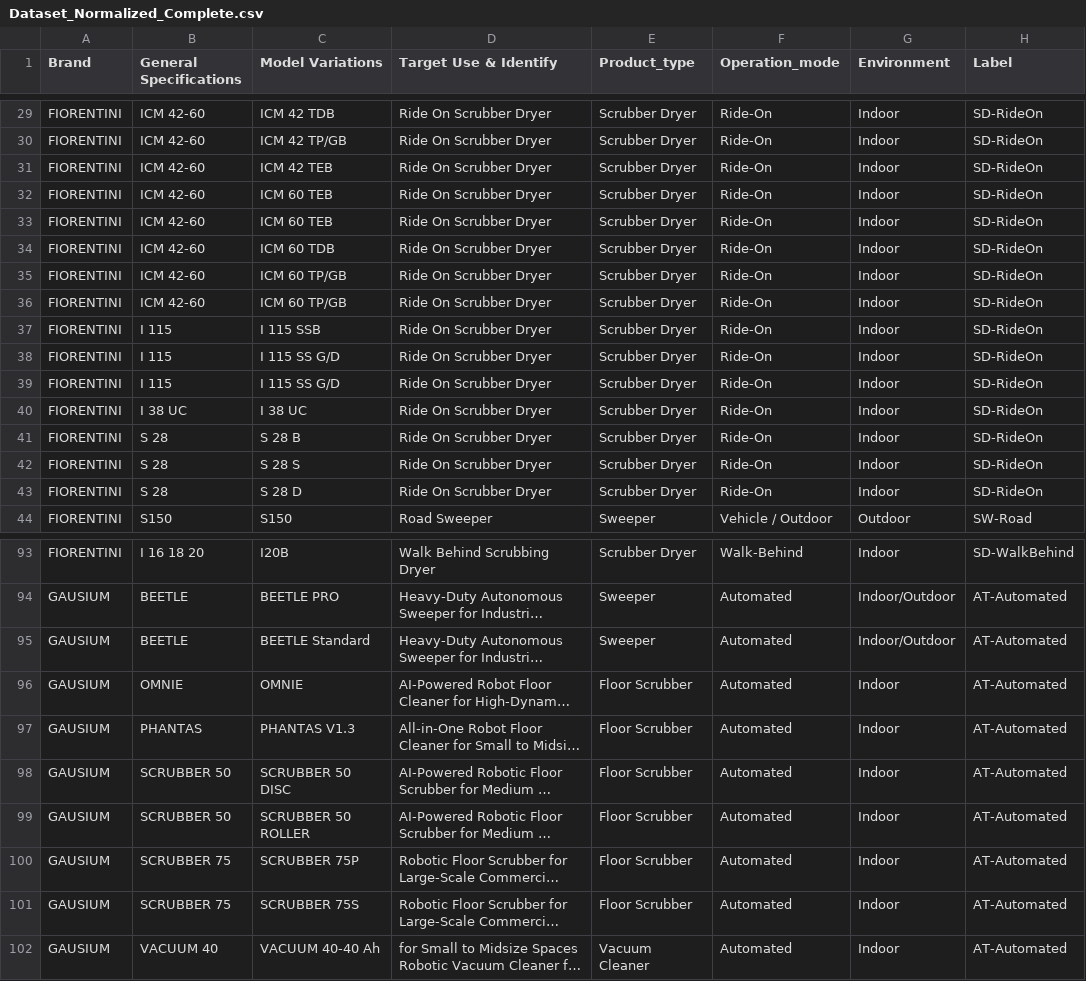
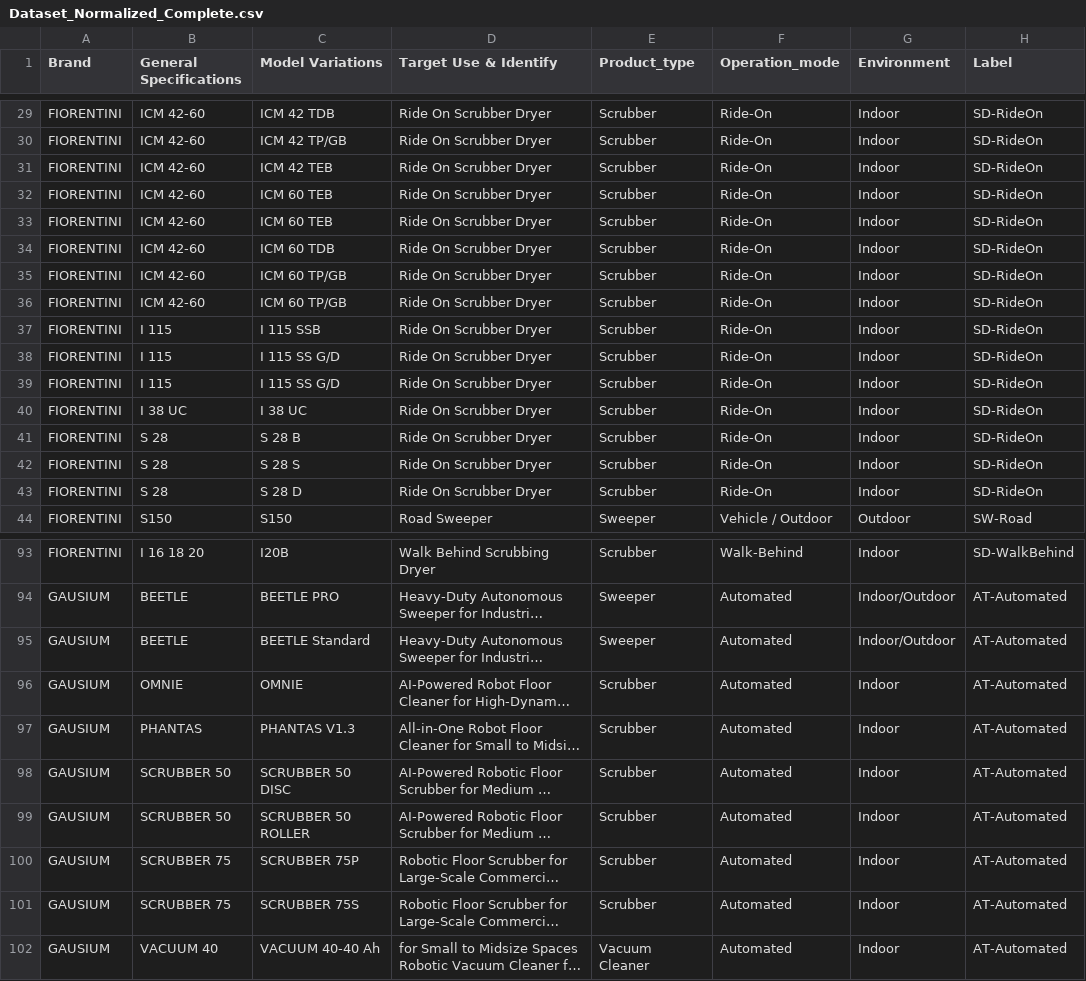
Before and after one commit to projectbusdev-tech/Busdev-Product-Library, a CSV file: Dataset_Normalized_Complete.csv, drawn as a sheet; only a part is shown, gaps mark what is left out; long unchanged cells end in …; the diff covers the shown part only; the diff names each change by its address in the sheet, - before the commit and + after, or states it on an @@ line.

```diff
--- a/Dataset_Normalized_Complete.csv
+++ b/Dataset_Normalized_Complete.csv
-E29:E43 (Product_type): Scrubber Dryer
+E29:E43 (Product_type): Scrubber
-E93 (Product_type): Scrubber Dryer
+E93 (Product_type): Scrubber
-E96:E101 (Product_type): Floor Scrubber
+E96:E101 (Product_type): Scrubber
```
Also changed, not shown: 54 edited cells elsewhere in this file.
